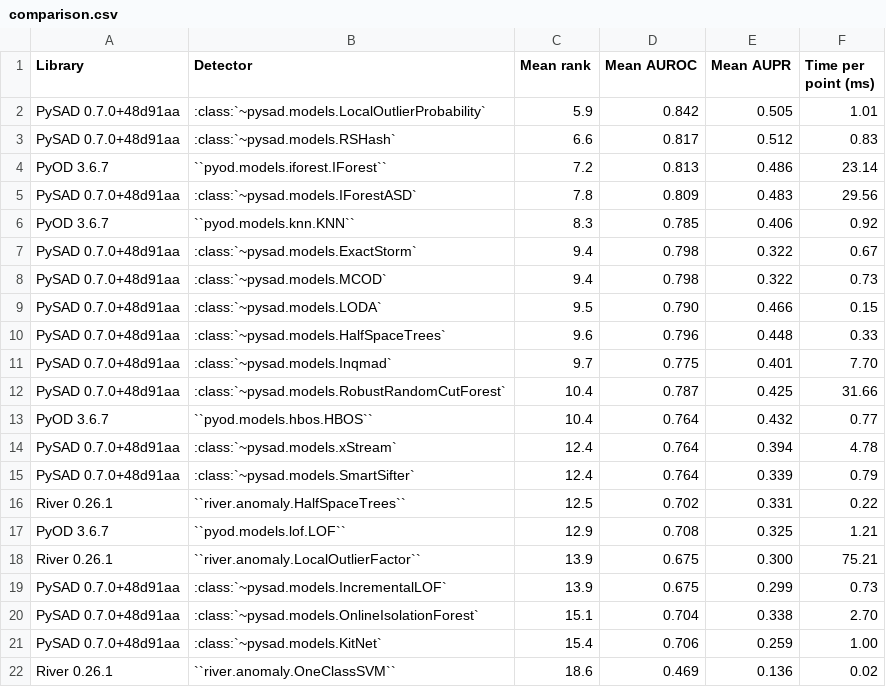
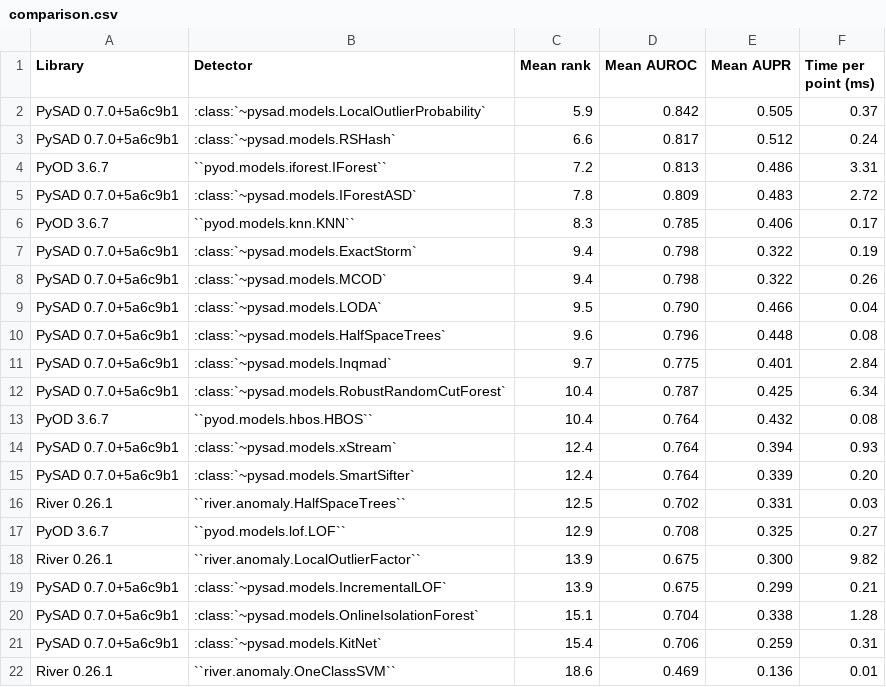
Before and after one commit to selimfirat/pysad, a CSV file: docs/benchmark/comparison.csv, drawn as a sheet.

Commit message:
docs: update the comparison with River and PyOD

```diff
--- a/docs/benchmark/comparison.csv
+++ b/docs/benchmark/comparison.csv
@@ -1,22 +1,22 @@
 Library,Detector,Mean rank,Mean AUROC,Mean AUPR,Time per point (ms)
-PySAD 0.7.0+48d91aa,:class:`~pysad.models.LocalOutlierProbability`,5.9,0.842,0.505,1.01
-PySAD 0.7.0+48d91aa,:class:`~pysad.models.RSHash`,6.6,0.817,0.512,0.83
-PyOD 3.6.7,``pyod.models.iforest.IForest``,7.2,0.813,0.486,23.14
-PySAD 0.7.0+48d91aa,:class:`~pysad.models.IForestASD`,7.8,0.809,0.483,29.56
-PyOD 3.6.7,``pyod.models.knn.KNN``,8.3,0.785,0.406,0.92
-PySAD 0.7.0+48d91aa,:class:`~pysad.models.ExactStorm`,9.4,0.798,0.322,0.67
-PySAD 0.7.0+48d91aa,:class:`~pysad.models.MCOD`,9.4,0.798,0.322,0.73
-PySAD 0.7.0+48d91aa,:class:`~pysad.models.LODA`,9.5,0.790,0.466,0.15
-PySAD 0.7.0+48d91aa,:class:`~pysad.models.HalfSpaceTrees`,9.6,0.796,0.448,0.33
-PySAD 0.7.0+48d91aa,:class:`~pysad.models.Inqmad`,9.7,0.775,0.401,7.70
-PySAD 0.7.0+48d91aa,:class:`~pysad.models.RobustRandomCutForest`,10.4,0.787,0.425,31.66
-PyOD 3.6.7,``pyod.models.hbos.HBOS``,10.4,0.764,0.432,0.77
-PySAD 0.7.0+48d91aa,:class:`~pysad.models.xStream`,12.4,0.764,0.394,4.78
-PySAD 0.7.0+48d91aa,:class:`~pysad.models.SmartSifter`,12.4,0.764,0.339,0.79
-River 0.26.1,``river.anomaly.HalfSpaceTrees``,12.5,0.702,0.331,0.22
-PyOD 3.6.7,``pyod.models.lof.LOF``,12.9,0.708,0.325,1.21
-River 0.26.1,``river.anomaly.LocalOutlierFactor``,13.9,0.675,0.300,75.21
-PySAD 0.7.0+48d91aa,:class:`~pysad.models.IncrementalLOF`,13.9,0.675,0.299,0.73
-PySAD 0.7.0+48d91aa,:class:`~pysad.models.OnlineIsolationForest`,15.1,0.704,0.338,2.70
-PySAD 0.7.0+48d91aa,:class:`~pysad.models.KitNet`,15.4,0.706,0.259,1.00
-River 0.26.1,``river.anomaly.OneClassSVM``,18.6,0.469,0.136,0.02
+PySAD 0.7.0+5a6c9b1,:class:`~pysad.models.LocalOutlierProbability`,5.9,0.842,0.505,0.37
+PySAD 0.7.0+5a6c9b1,:class:`~pysad.models.RSHash`,6.6,0.817,0.512,0.24
+PyOD 3.6.7,``pyod.models.iforest.IForest``,7.2,0.813,0.486,3.31
+PySAD 0.7.0+5a6c9b1,:class:`~pysad.models.IForestASD`,7.8,0.809,0.483,2.72
+PyOD 3.6.7,``pyod.models.knn.KNN``,8.3,0.785,0.406,0.17
+PySAD 0.7.0+5a6c9b1,:class:`~pysad.models.ExactStorm`,9.4,0.798,0.322,0.19
+PySAD 0.7.0+5a6c9b1,:class:`~pysad.models.MCOD`,9.4,0.798,0.322,0.26
+PySAD 0.7.0+5a6c9b1,:class:`~pysad.models.LODA`,9.5,0.790,0.466,0.04
+PySAD 0.7.0+5a6c9b1,:class:`~pysad.models.HalfSpaceTrees`,9.6,0.796,0.448,0.08
+PySAD 0.7.0+5a6c9b1,:class:`~pysad.models.Inqmad`,9.7,0.775,0.401,2.84
+PySAD 0.7.0+5a6c9b1,:class:`~pysad.models.RobustRandomCutForest`,10.4,0.787,0.425,6.34
+PyOD 3.6.7,``pyod.models.hbos.HBOS``,10.4,0.764,0.432,0.08
+PySAD 0.7.0+5a6c9b1,:class:`~pysad.models.xStream`,12.4,0.764,0.394,0.93
+PySAD 0.7.0+5a6c9b1,:class:`~pysad.models.SmartSifter`,12.4,0.764,0.339,0.20
+River 0.26.1,``river.anomaly.HalfSpaceTrees``,12.5,0.702,0.331,0.03
+PyOD 3.6.7,``pyod.models.lof.LOF``,12.9,0.708,0.325,0.27
+River 0.26.1,``river.anomaly.LocalOutlierFactor``,13.9,0.675,0.300,9.82
+PySAD 0.7.0+5a6c9b1,:class:`~pysad.models.IncrementalLOF`,13.9,0.675,0.299,0.21
+PySAD 0.7.0+5a6c9b1,:class:`~pysad.models.OnlineIsolationForest`,15.1,0.704,0.338,1.28
+PySAD 0.7.0+5a6c9b1,:class:`~pysad.models.KitNet`,15.4,0.706,0.259,0.31
+River 0.26.1,``river.anomaly.OneClassSVM``,18.6,0.469,0.136,0.01
```
